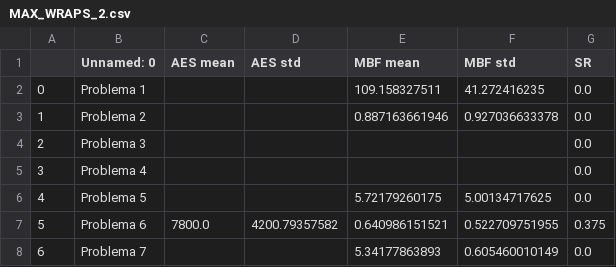
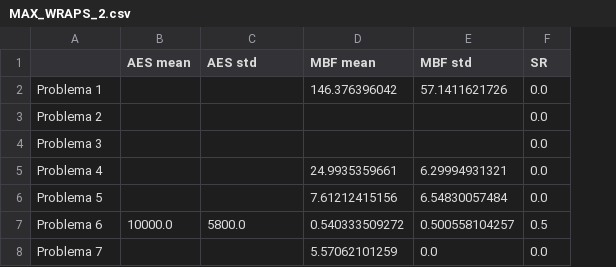
Before and after one commit to amanas/ce, a CSV file: p3/data/MAX_WRAPS_2.csv, drawn as a sheet; removed rows and columns are numbered as before the commit, all else as after; the diff names each change by its address in the sheet, - before the commit and + after, or states it on an @@ line.

```diff
--- a/p3/data/MAX_WRAPS_2.csv
+++ b/p3/data/MAX_WRAPS_2.csv
-column A, rows 2-8: 0 | 1 | 2 | 3 | 4 | 5 | 6
-A1: Unnamed: 0
+A1: (empty)
-D2 (MBF mean): 109.158327511
+D2 (MBF mean): 146.376396042
-E2 (MBF std): 41.272416235
+E2 (MBF std): 57.1411621726
-D3 (MBF mean): 0.887163661946
+D3 (MBF mean): (empty)
-E3 (MBF std): 0.927036633378
+E3 (MBF std): (empty)
-D5 (MBF mean): (empty)
+D5 (MBF mean): 24.9935359661
-E5 (MBF std): (empty)
+E5 (MBF std): 6.29994931321
-D6 (MBF mean): 5.72179260175
+D6 (MBF mean): 7.61212415156
-E6 (MBF std): 5.00134717625
+E6 (MBF std): 6.54830057484
-B7 (AES mean): 7800.0
+B7 (AES mean): 10000.0
-C7 (AES std): 4200.79357582
+C7 (AES std): 5800.0
-D7 (MBF mean): 0.640986151521
+D7 (MBF mean): 0.540333509272
-E7 (MBF std): 0.522709751955
+E7 (MBF std): 0.500558104257
-F7 (SR): 0.375
+F7 (SR): 0.5
-D8 (MBF mean): 5.34177863893
+D8 (MBF mean): 5.57062101259
-E8 (MBF std): 0.605460010149
+E8 (MBF std): 0.0
```
Also changed, not shown: p3/data/CROSSOVER_PROBABILITY_0_25.csv, p3/data/ELITE_SIZE_5.csv, 20 other files.
